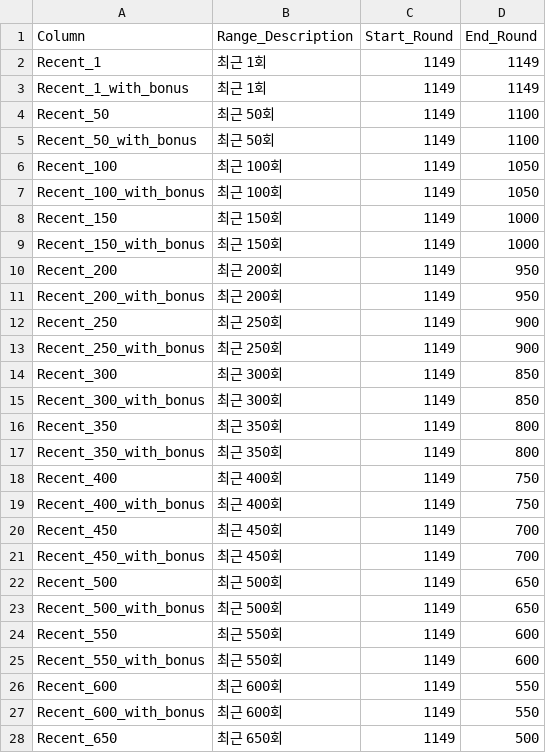
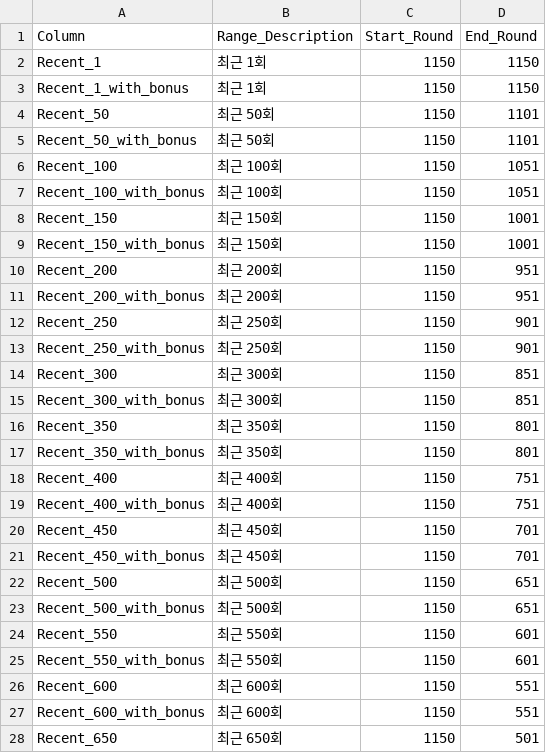
Before and after one commit to dicecarver/WeeklyLottery, a CSV file: automotive/src/main/assets/lottery_ball_count_metadata.csv, drawn as a sheet; only a part is shown; the diff covers the shown part only.

```diff
--- a/automotive/src/main/assets/lottery_ball_count_metadata.csv
+++ b/automotive/src/main/assets/lottery_ball_count_metadata.csv
@@ -1,28 +1,28 @@
 Column,Range_Description,Start_Round,End_Round
-Recent_1,최근 1회,1149,1149
-Recent_1_with_bonus,최근 1회,1149,1149
-Recent_50,최근 50회,1149,1100
-Recent_50_with_bonus,최근 50회,1149,1100
-Recent_100,최근 100회,1149,1050
-Recent_100_with_bonus,최근 100회,1149,1050
-Recent_150,최근 150회,1149,1000
-Recent_150_with_bonus,최근 150회,1149,1000
-Recent_200,최근 200회,1149,950
-Recent_200_with_bonus,최근 200회,1149,950
-Recent_250,최근 250회,1149,900
-Recent_250_with_bonus,최근 250회,1149,900
-Recent_300,최근 300회,1149,850
-Recent_300_with_bonus,최근 300회,1149,850
-Recent_350,최근 350회,1149,800
-Recent_350_with_bonus,최근 350회,1149,800
-Recent_400,최근 400회,1149,750
-Recent_400_with_bonus,최근 400회,1149,750
-Recent_450,최근 450회,1149,700
-Recent_450_with_bonus,최근 450회,1149,700
-Recent_500,최근 500회,1149,650
-Recent_500_with_bonus,최근 500회,1149,650
-Recent_550,최근 550회,1149,600
-Recent_550_with_bonus,최근 550회,1149,600
-Recent_600,최근 600회,1149,550
-Recent_600_with_bonus,최근 600회,1149,550
-Recent_650,최근 650회,1149,500
+Recent_1,최근 1회,1150,1150
+Recent_1_with_bonus,최근 1회,1150,1150
+Recent_50,최근 50회,1150,1101
+Recent_50_with_bonus,최근 50회,1150,1101
+Recent_100,최근 100회,1150,1051
+Recent_100_with_bonus,최근 100회,1150,1051
+Recent_150,최근 150회,1150,1001
+Recent_150_with_bonus,최근 150회,1150,1001
+Recent_200,최근 200회,1150,951
+Recent_200_with_bonus,최근 200회,1150,951
+Recent_250,최근 250회,1150,901
+Recent_250_with_bonus,최근 250회,1150,901
+Recent_300,최근 300회,1150,851
+Recent_300_with_bonus,최근 300회,1150,851
+Recent_350,최근 350회,1150,801
+Recent_350_with_bonus,최근 350회,1150,801
+Recent_400,최근 400회,1150,751
+Recent_400_with_bonus,최근 400회,1150,751
+Recent_450,최근 450회,1150,701
+Recent_450_with_bonus,최근 450회,1150,701
+Recent_500,최근 500회,1150,651
+Recent_500_with_bonus,최근 500회,1150,651
+Recent_550,최근 550회,1150,601
+Recent_550_with_bonus,최근 550회,1150,601
+Recent_600,최근 600회,1150,551
+Recent_600_with_bonus,최근 600회,1150,551
+Recent_650,최근 650회,1150,501
```
Also changed, not shown: 40 edited cells elsewhere in this file, automotive/src/main/assets/lottery_ball_count.csv, automotive/src/main/assets/win_data_all.csv.
